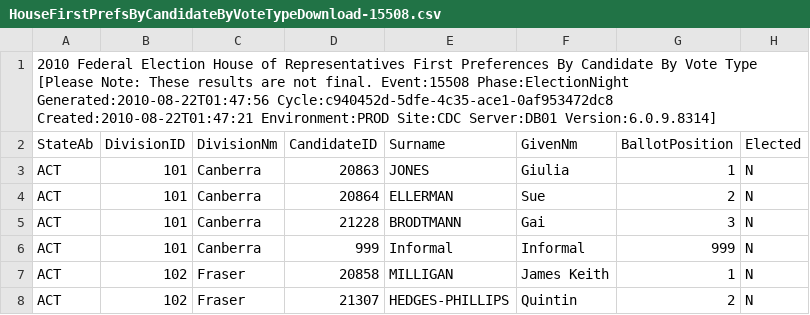
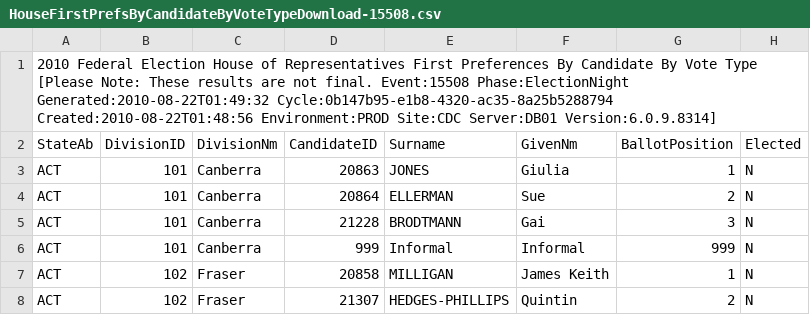
Before and after one commit to d1b/AustralianFederalElection2010CSV, a CSV file: HouseFirstPrefsByCandidateByVoteTypeDownload-15508.csv, drawn as a sheet; only a part is shown; the diff names each change by its address in the sheet, - before the commit and + after, or states it on an @@ line.

```diff
--- a/HouseFirstPrefsByCandidateByVoteTypeDownload-15508.csv
+++ b/HouseFirstPrefsByCandidateByVoteTypeDownload-15508.csv
-A1 (StateAb): …Event:15508 Phase:ElectionNight Generated:2010-08-22T01:47:56 Cycle:c940452d-5dfe-4c35-ace1-0af953472dc8 Created:2010-08-22T01:47:21 Environment:PROD Site:CDC…
+A1 (StateAb): …Event:15508 Phase:ElectionNight Generated:2010-08-22T01:49:32 Cycle:0b147b95-e1b8-4320-ac35-8a25b5288794 Created:2010-08-22T01:48:56 Environment:PROD Site:CDC…
```
Also changed, not shown: HouseCandidatesDownload-15508.csv, HouseIncumbentNotContestingDownload-15508.csv, 17 other files.
